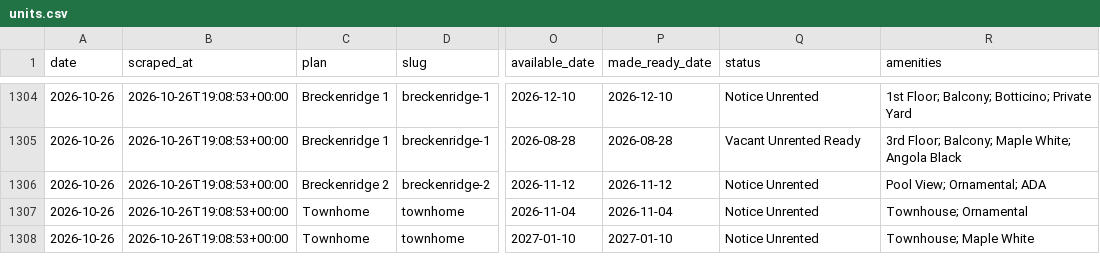
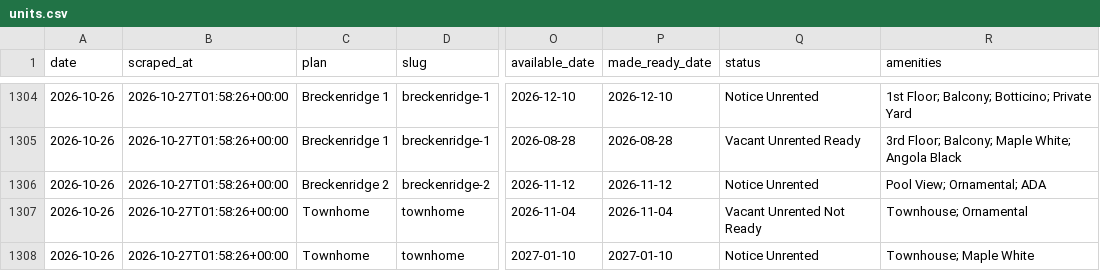
Before and after one commit to sharkweekshane/bell-rent-watch, a CSV file: data/units.csv, drawn as a sheet; only a part is shown, gaps mark what is left out; the diff covers the shown part only; the diff names each change by its address in the sheet, - before the commit and + after, or states it on an @@ line.

```diff
--- a/data/units.csv
+++ b/data/units.csv
-B1304:B1308 (scraped_at): 2026-10-26T19:08:53+00:00
+B1304:B1308 (scraped_at): 2026-10-27T01:58:26+00:00
-Q1307 (status): Notice Unrented
+Q1307 (status): Vacant Unrented Not Ready
```
Also changed, not shown: 31 edited cells elsewhere in this file, data/prices.csv, 1 other file.
